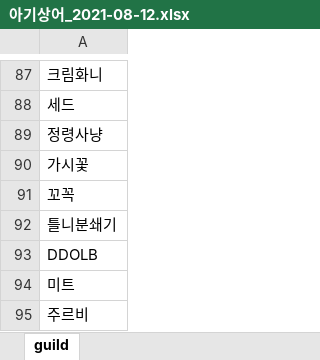
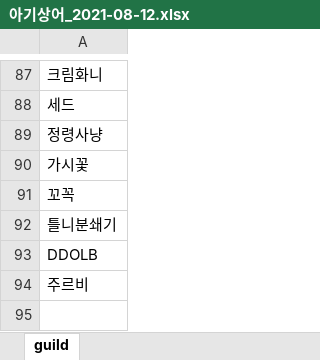
Before and after one commit to jaesungkr/BDO-Guild-Finder, an Excel workbook: 아기상어/아기상어_2021-08-12.xlsx, sheet guild, drawn as a sheet; only a part is shown, gaps mark what is left out; values as stored, in another font and other column widths than the file's, no borders; the diff names each change by its address in the sheet, - before the commit and + after, or states it on an @@ line.

```diff
--- a/아기상어/아기상어_2021-08-12.xlsx (sheet guild)
+++ b/아기상어/아기상어_2021-08-12.xlsx (sheet guild)
-row 94: 미트
```
Also changed, not shown: ASH/ASH_2021-08-12.xlsx, Destroyer/Destroyer_2021-08-12.xlsx, 16 other files.
